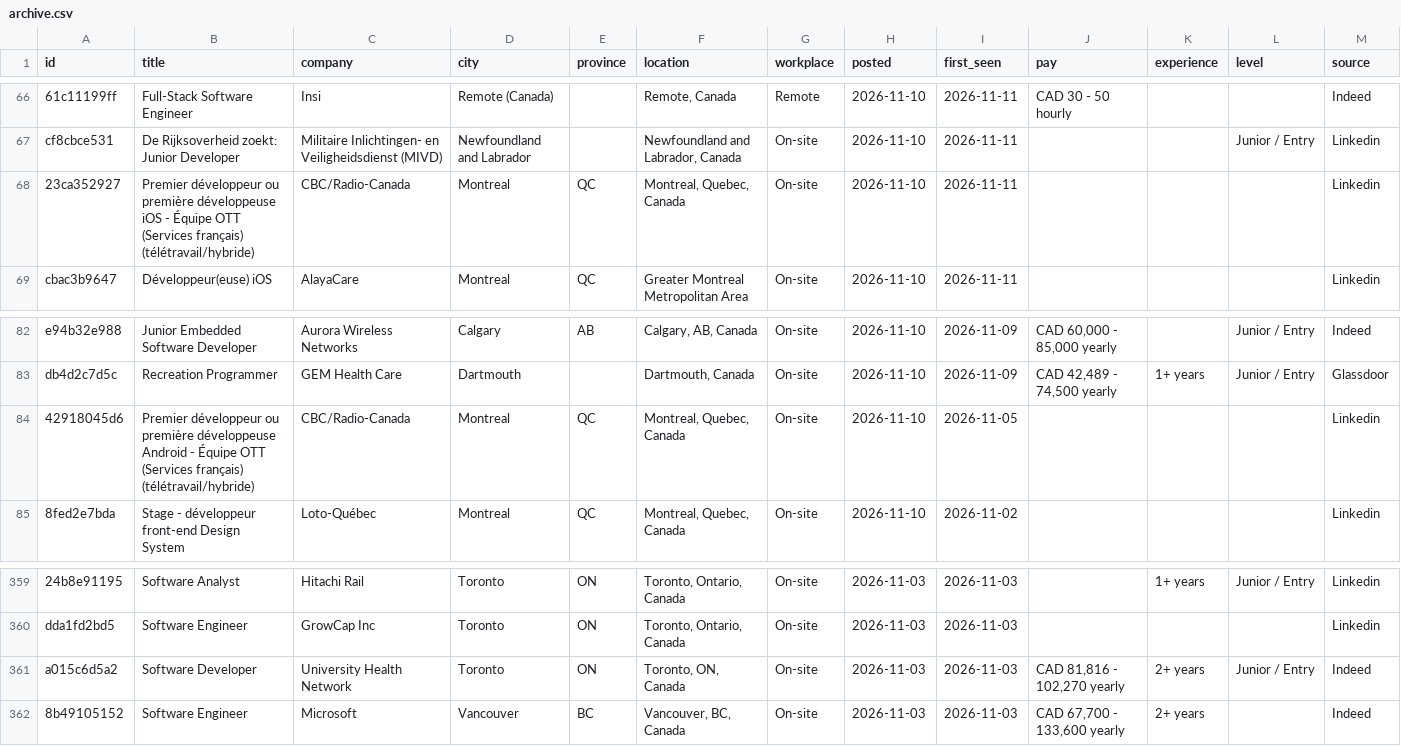
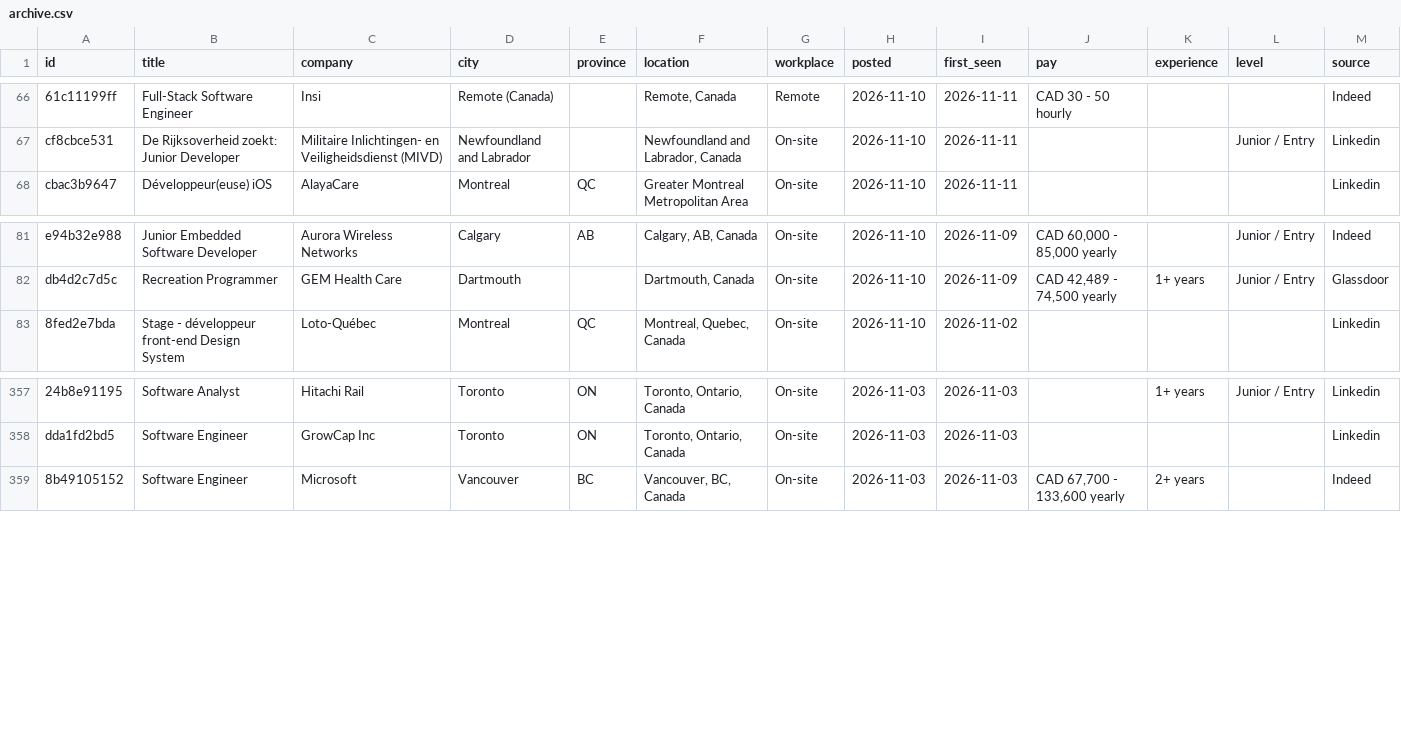
Before and after one commit to MeetPatel8575/canada-early-career-tech-jobs, a CSV file: archive.csv, drawn as a sheet; only a part is shown, gaps mark what is left out; rows hold the shown columns only; the diff names each change by its address in the sheet, - before the commit and + after, or states it on an @@ line.

```diff
--- a/archive.csv
+++ b/archive.csv
-row 68: 23ca352927 | Premier développeur ou première développeuse iOS - Équipe OTT (Services français) (télétravail/hybride) | CBC/Radio-Canada | Montreal | QC | Montreal, Quebec, Canada | On-site | 2026-11-10 | 2026-11-11 |  |  |  | Linkedin
-row 84: 42918045d6 | Premier développeur ou première développeuse Android - Équipe OTT (Services français) (télétravail/hybride) | CBC/Radio-Canada | Montreal | QC | Montreal, Quebec, Canada | On-site | 2026-11-10 | 2026-11-05 |  |  |  | Linkedin
-row 361: a015c6d5a2 | Software Developer | University Health Network | Toronto | ON | Toronto, ON, Canada | On-site | 2026-11-03 | 2026-11-03 | CAD 81,816 - 102,270 yearly | 2+ years | Junior / Entry | Indeed
```
Also changed, not shown: jobs.csv, 2 other files.
